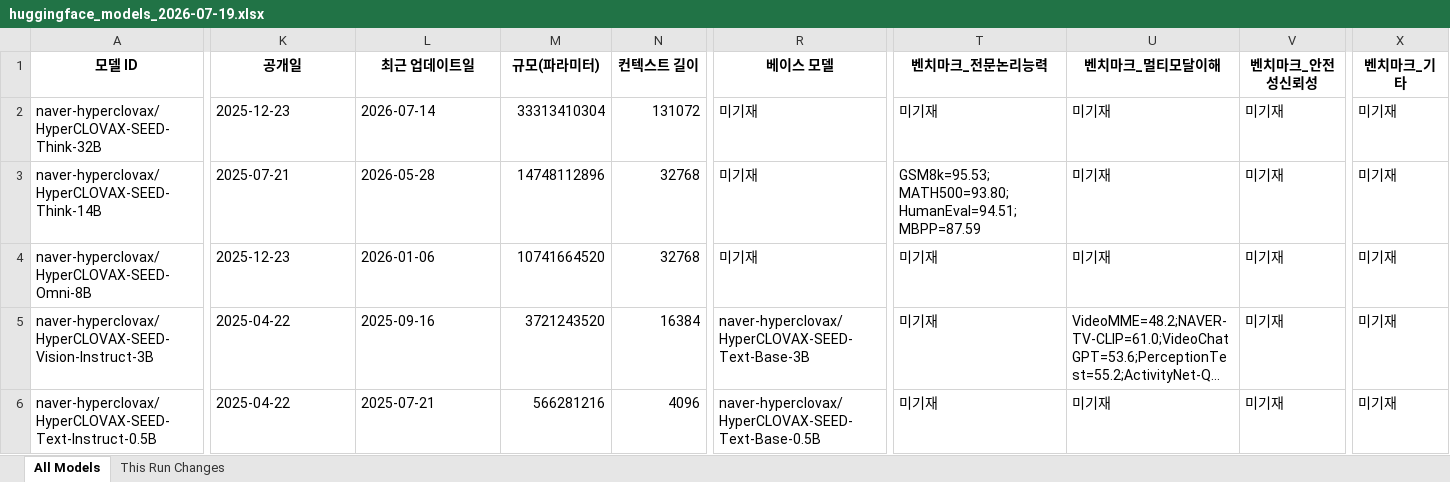
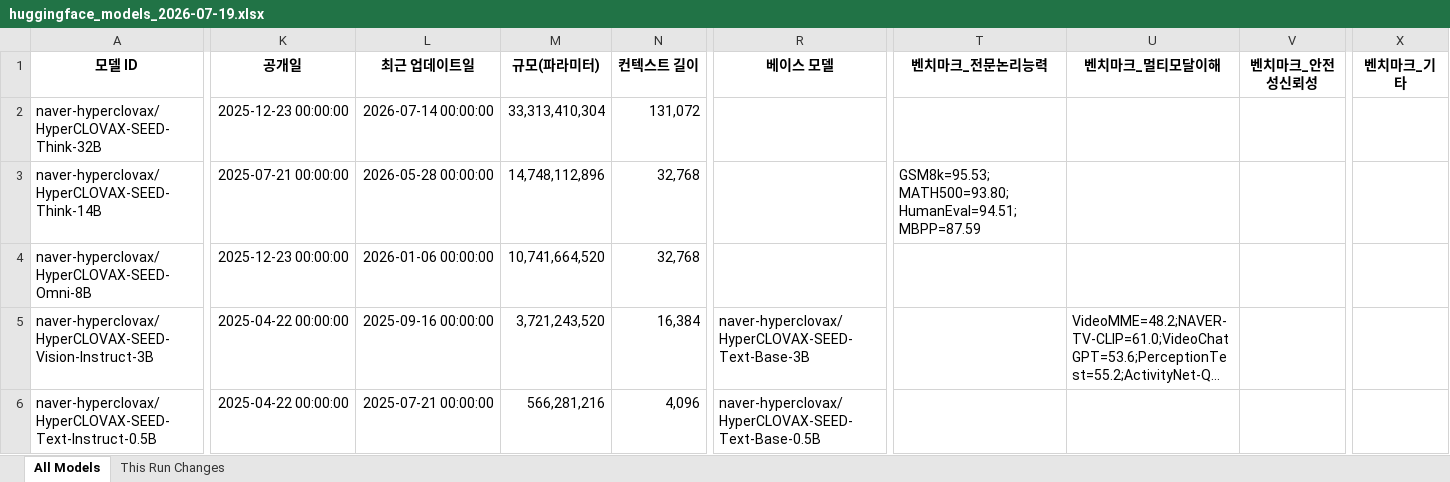
Before and after one commit to YKPARK0209/HuggingFaceCrawler, an Excel workbook: output/huggingface_models_2026-07-19.xlsx, sheet All Models, drawn as a sheet; only a part is shown, gaps mark what is left out; long unchanged cells end in …; values as stored, in another font and other column widths than the file's, no borders; the diff covers the shown part only; the diff names each change by its address in the sheet, - before the commit and + after, or states it on an @@ line.

```diff
--- a/output/huggingface_models_2026-07-19.xlsx (sheet All Models)
+++ b/output/huggingface_models_2026-07-19.xlsx (sheet All Models)
-K2 (공개일): 2025-12-23
+K2 (공개일): 2025-12-23 00:00:00
-L2 (최근 업데이트일): 2026-07-14
+L2 (최근 업데이트일): 2026-07-14 00:00:00
-M2 (규모(파라미터)): 33313410304
+M2 (규모(파라미터)): 33,313,410,304
-N2 (컨텍스트 길이): 131072
+N2 (컨텍스트 길이): 131,072
-R2:R4 (베이스 모델): 미기재
+R2:R4 (베이스 모델): (empty)
-T2 (벤치마크_전문논리능력): 미기재
+T2 (벤치마크_전문논리능력): (empty)
-U2:U4 (벤치마크_멀티모달이해): 미기재
+U2:U4 (벤치마크_멀티모달이해): (empty)
-V2:V6 (벤치마크_안전성신뢰성): 미기재
+V2:V6 (벤치마크_안전성신뢰성): (empty)
-X2:X6 (벤치마크_기타): 미기재
+X2:X6 (벤치마크_기타): (empty)
-K3 (공개일): 2025-07-21
+K3 (공개일): 2025-07-21 00:00:00
-L3 (최근 업데이트일): 2026-05-28
+L3 (최근 업데이트일): 2026-05-28 00:00:00
-M3 (규모(파라미터)): 14748112896
+M3 (규모(파라미터)): 14,748,112,896
-N3:N4 (컨텍스트 길이): 32768
+N3:N4 (컨텍스트 길이): 32,768
-K4 (공개일): 2025-12-23
+K4 (공개일): 2025-12-23 00:00:00
-L4 (최근 업데이트일): 2026-01-06
+L4 (최근 업데이트일): 2026-01-06 00:00:00
-M4 (규모(파라미터)): 10741664520
+M4 (규모(파라미터)): 10,741,664,520
-T4:T6 (벤치마크_전문논리능력): 미기재
+T4:T6 (벤치마크_전문논리능력): (empty)
-K5:K6 (공개일): 2025-04-22
+K5:K6 (공개일): 2025-04-22 00:00:00
-L5 (최근 업데이트일): 2025-09-16
+L5 (최근 업데이트일): 2025-09-16 00:00:00
-M5 (규모(파라미터)): 3721243520
+M5 (규모(파라미터)): 3,721,243,520
-N5 (컨텍스트 길이): 16384
+N5 (컨텍스트 길이): 16,384
-L6 (최근 업데이트일): 2025-07-21
+L6 (최근 업데이트일): 2025-07-21 00:00:00
-M6 (규모(파라미터)): 566281216
+M6 (규모(파라미터)): 566,281,216
-N6 (컨텍스트 길이): 4096
+N6 (컨텍스트 길이): 4,096
-U6 (벤치마크_멀티모달이해): 미기재
+U6 (벤치마크_멀티모달이해): (empty)
```
Also changed, not shown: 48 edited cells elsewhere in this sheet, sheet This Run Changes, 7 other files.
